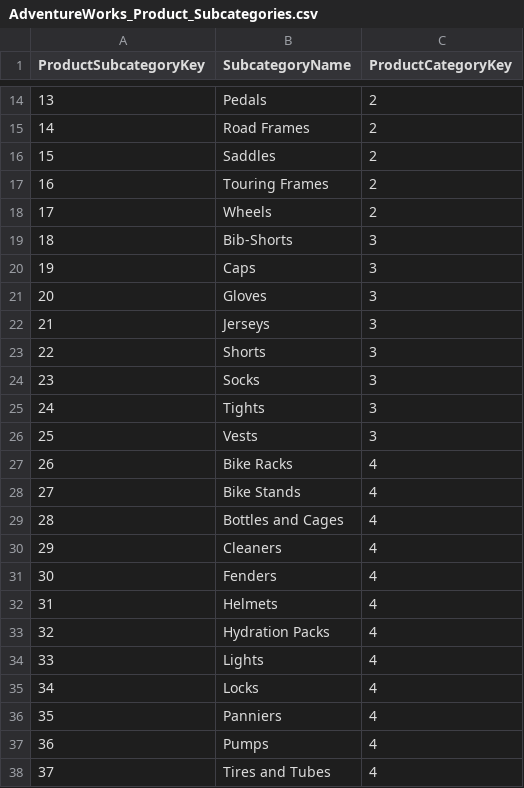
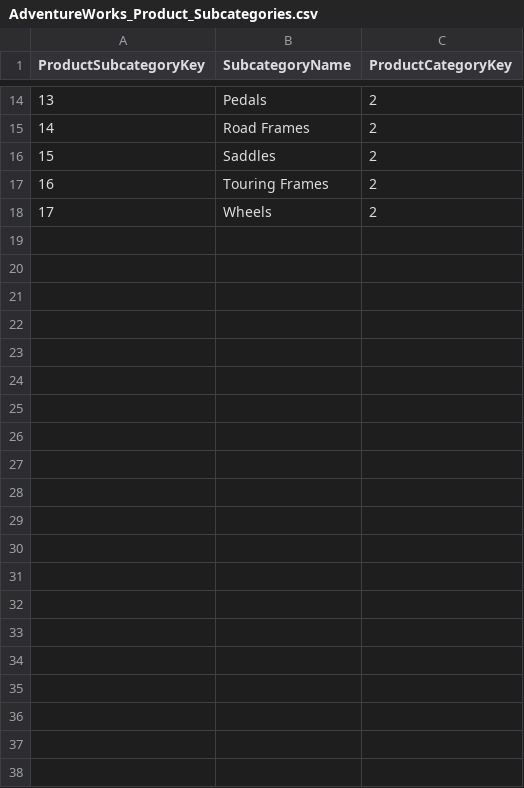
Before and after one commit to supriyaaa16/repo, a CSV file: AdventureWorks_Product_Subcategories.csv, drawn as a sheet; only a part is shown, gaps mark what is left out; the diff names each change by its address in the sheet, - before the commit and + after, or states it on an @@ line.

Commit message:
Update AdventureWorks_Product_Subcategories.csv

```diff
--- a/AdventureWorks_Product_Subcategories.csv
+++ b/AdventureWorks_Product_Subcategories.csv
-row 19: 18 | Bib-Shorts | 3
-row 20: 19 | Caps | 3
-row 21: 20 | Gloves | 3
-row 22: 21 | Jerseys | 3
-row 23: 22 | Shorts | 3
-row 24: 23 | Socks | 3
-row 25: 24 | Tights | 3
-row 26: 25 | Vests | 3
-row 27: 26 | Bike Racks | 4
-row 28: 27 | Bike Stands | 4
-row 29: 28 | Bottles and Cages | 4
-row 30: 29 | Cleaners | 4
-row 31: 30 | Fenders | 4
-row 32: 31 | Helmets | 4
-row 33: 32 | Hydration Packs | 4
-row 34: 33 | Lights | 4
-row 35: 34 | Locks | 4
-row 36: 35 | Panniers | 4
-row 37: 36 | Pumps | 4
-row 38: 37 | Tires and Tubes | 4
```
